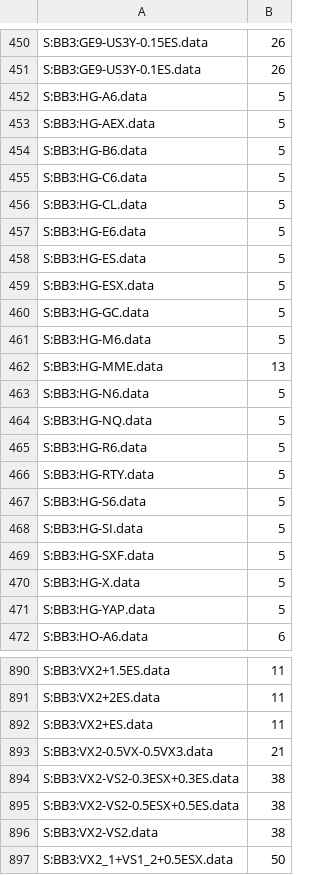
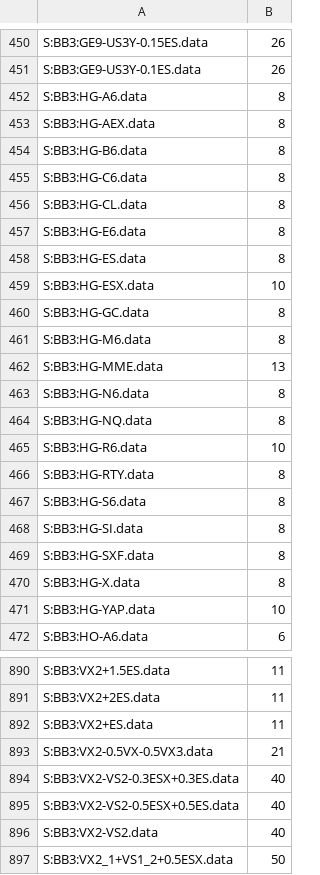
Before and after one commit to twangcode/eebb3, a CSV file: input/list_BB3.csv, drawn as a sheet; only a part is shown, gaps mark what is left out; the diff covers the shown part only.

```diff
--- a/input/list_BB3.csv
+++ b/input/list_BB3.csv
@@ -451,22 +451,22 @@ S:BB3:GE9-US3Y-0.15ES.data,26
 S:BB3:GE9-US3Y-0.1ES.data,26
-S:BB3:HG-A6.data,5
-S:BB3:HG-AEX.data,5
-S:BB3:HG-B6.data,5
-S:BB3:HG-C6.data,5
-S:BB3:HG-CL.data,5
-S:BB3:HG-E6.data,5
-S:BB3:HG-ES.data,5
-S:BB3:HG-ESX.data,5
-S:BB3:HG-GC.data,5
-S:BB3:HG-M6.data,5
+S:BB3:HG-A6.data,8
+S:BB3:HG-AEX.data,8
+S:BB3:HG-B6.data,8
+S:BB3:HG-C6.data,8
+S:BB3:HG-CL.data,8
+S:BB3:HG-E6.data,8
+S:BB3:HG-ES.data,8
+S:BB3:HG-ESX.data,10
+S:BB3:HG-GC.data,8
+S:BB3:HG-M6.data,8
 S:BB3:HG-MME.data,13
-S:BB3:HG-N6.data,5
-S:BB3:HG-NQ.data,5
-S:BB3:HG-R6.data,5
-S:BB3:HG-RTY.data,5
-S:BB3:HG-S6.data,5
-S:BB3:HG-SI.data,5
-S:BB3:HG-SXF.data,5
-S:BB3:HG-X.data,5
-S:BB3:HG-YAP.data,5
+S:BB3:HG-N6.data,8
+S:BB3:HG-NQ.data,8
+S:BB3:HG-R6.data,10
+S:BB3:HG-RTY.data,8
+S:BB3:HG-S6.data,8
+S:BB3:HG-SI.data,8
+S:BB3:HG-SXF.data,8
+S:BB3:HG-X.data,8
+S:BB3:HG-YAP.data,10
 S:BB3:HO-A6.data,6
@@ -893,5 +893,5 @@ S:BB3:VX2+ES.data,11
 S:BB3:VX2-0.5VX-0.5VX3.data,21
-S:BB3:VX2-VS2-0.3ESX+0.3ES.data,38
-S:BB3:VX2-VS2-0.5ESX+0.5ES.data,38
-S:BB3:VX2-VS2.data,38
+S:BB3:VX2-VS2-0.3ESX+0.3ES.data,40
+S:BB3:VX2-VS2-0.5ESX+0.5ES.data,40
+S:BB3:VX2-VS2.data,40
 S:BB3:VX2_1+VS1_2+0.5ESX.data,50
```
Also changed, not shown: 38 edited cells elsewhere in this file, output/BB3_filtered.csv, output/BB3_filtered_FIX.csv, 6 other files.
